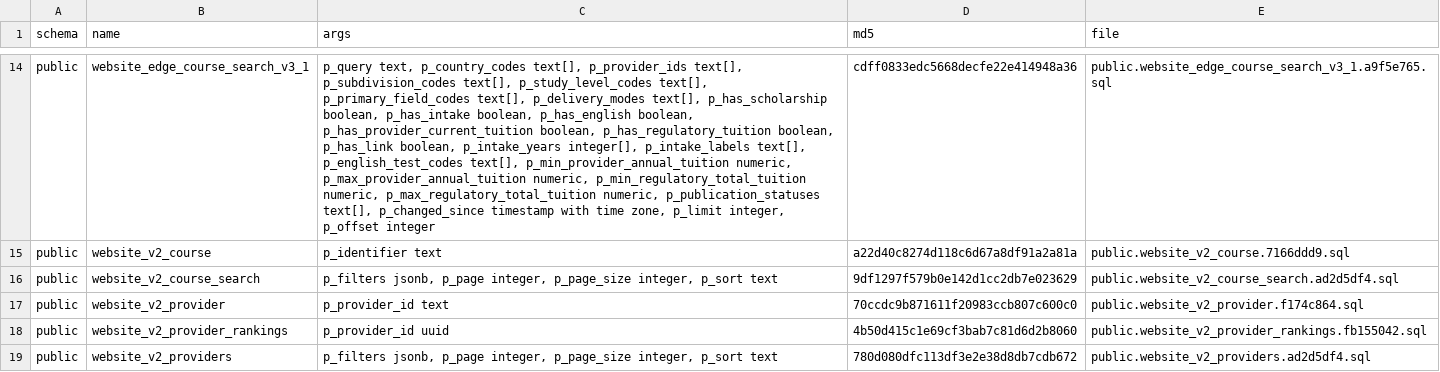
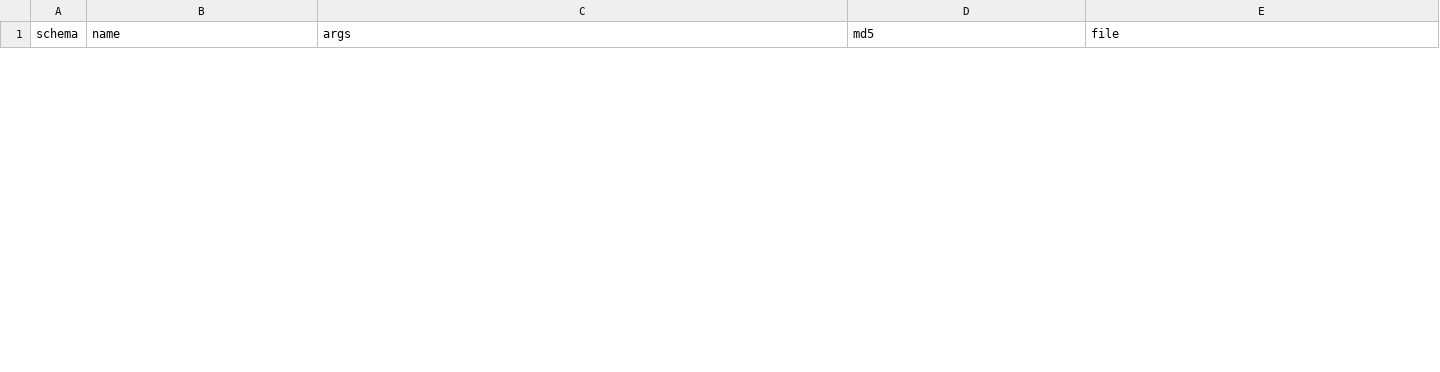
Before and after one commit to msinghbs-ai/Coursefinder-Pilot, a TSV file: supabase/live-capture/functions/MANIFEST.tsv, drawn as a sheet; only a part is shown, gaps mark what is left out; removed rows and columns are numbered as before the commit, all else as after; the diff covers the shown part only; the diff names each change by its address in the sheet, - before the commit and + after, or states it on an @@ line.

```diff
--- a/supabase/live-capture/functions/MANIFEST.tsv
+++ b/supabase/live-capture/functions/MANIFEST.tsv
-row 14: public | website_edge_course_search_v3_1 | p_query text, p_country_codes text[], p_provider_ids text[], p_subdivision_codes text[], p_study_level_codes text[], p_primary_field_codes text[], p_delivery_modes text[], p_has_scholarship boolean, p_has_intake boolean, p_has_english boolean, p_has_provider_current_tuition boolean, p_has_regulatory_tuition boolean, p_has_link boolean, p_intake_years integer[], p_intake_labels text[], p_english_test_codes text[], p_min_provider_annual_tuition numeric, p_max_provider_annual_tuition numeric, p_min_regulatory_total_tuition numeric, p_max_regulatory_total_tuition numeric, p_publication_statuses text[], p_changed_since timestamp with time zone, p_limit integer, p_offset integer | cdff0833edc5668decfe22e414948a36 | public.website_edge_course_search_v3_1.a9f5e765.sql
-row 15: public | website_v2_course | p_identifier text | a22d40c8274d118c6d67a8df91a2a81a | public.website_v2_course.7166ddd9.sql
-row 16: public | website_v2_course_search | p_filters jsonb, p_page integer, p_page_size integer, p_sort text | 9df1297f579b0e142d1cc2db7e023629 | public.website_v2_course_search.ad2d5df4.sql
-row 17: public | website_v2_provider | p_provider_id text | 70ccdc9b871611f20983ccb807c600c0 | public.website_v2_provider.f174c864.sql
-row 18: public | website_v2_provider_rankings | p_provider_id uuid | 4b50d415c1e69cf3bab7c81d6d2b8060 | public.website_v2_provider_rankings.fb155042.sql
-row 19: public | website_v2_providers | p_filters jsonb, p_page integer, p_page_size integer, p_sort text | 780d080dfc113df3e2e38d8db7cdb672 | public.website_v2_providers.ad2d5df4.sql
```
Also changed, not shown: 2 added rows and 16 removed rows elsewhere in this file, 24 other files.
